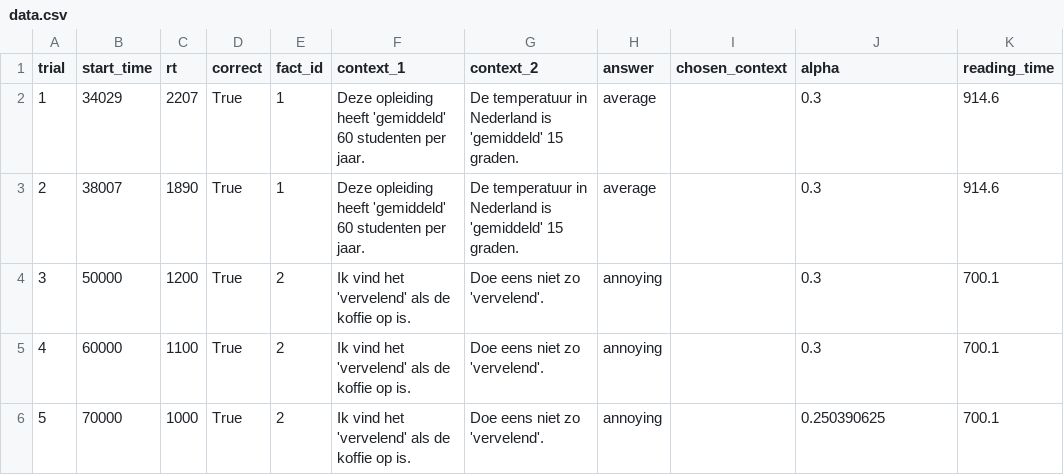
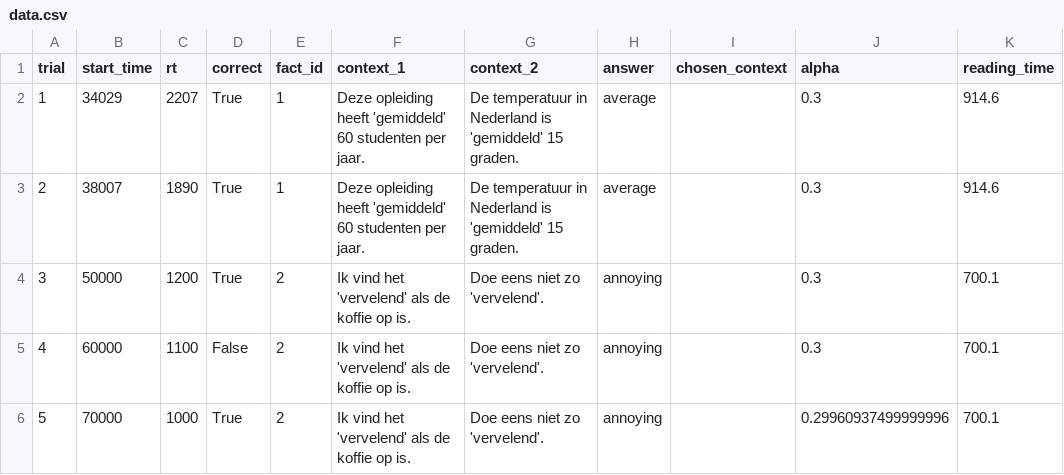
Before and after one commit to UserModels2223/group-project-team-studysmart, a CSV file: data.csv, drawn as a sheet.

Commit message:
data_UI_fns

```diff
--- a/data.csv
+++ b/data.csv
@@ -4,3 +4,3 @@ trial,start_time,rt,correct,fact_id,context_1,context_2,answer,chosen_context,al
 3,50000,1200,True,2,Ik vind het 'vervelend' als de koffie op is.,Doe eens niet zo 'vervelend'.,annoying,,0.3,700.1
-4,60000,1100,True,2,Ik vind het 'vervelend' als de koffie op is.,Doe eens niet zo 'vervelend'.,annoying,,0.3,700.1
-5,70000,1000,True,2,Ik vind het 'vervelend' als de koffie op is.,Doe eens niet zo 'vervelend'.,annoying,,0.250390625,700.1
+4,60000,1100,False,2,Ik vind het 'vervelend' als de koffie op is.,Doe eens niet zo 'vervelend'.,annoying,,0.3,700.1
+5,70000,1000,True,2,Ik vind het 'vervelend' als de koffie op is.,Doe eens niet zo 'vervelend'.,annoying,,0.29960937499999996,700.1
```
Also changed, not shown: vocabulary_marked.csv, 2 other files.
